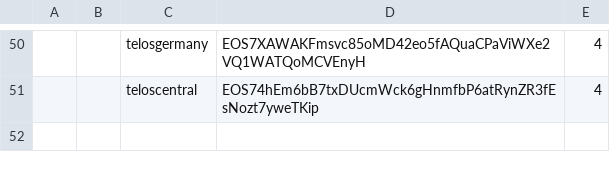
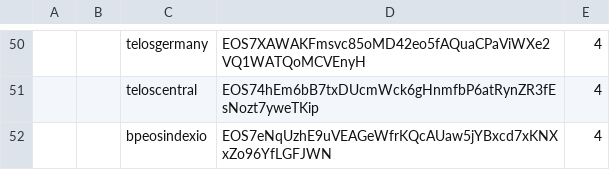
Before and after one commit to telosnetwork/snapshots, a CSV file: initial_block_producers.csv, drawn as a sheet; only a part is shown, gaps mark what is left out; the diff names each change by its address in the sheet, - before the commit and + after, or states it on an @@ line.

Commit message:
Add bpindexio

```diff
--- a/initial_block_producers.csv
+++ b/initial_block_producers.csv
+row 52:  |  | bpeosindexio | EOS7eNqUzhE9uVEAGeWfrKQcAUaw5jYBxcd7xKNXxZo96YfLGFJWN | 4
```
